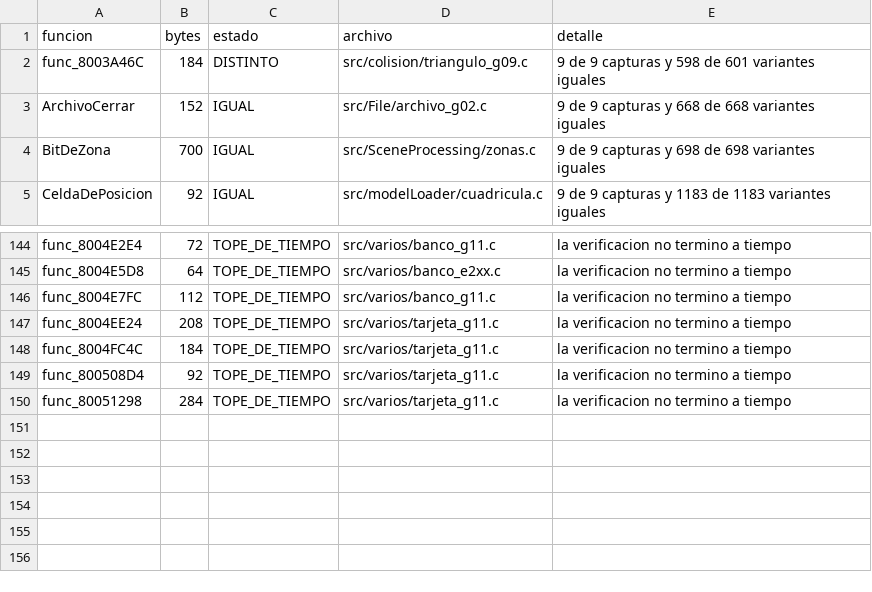
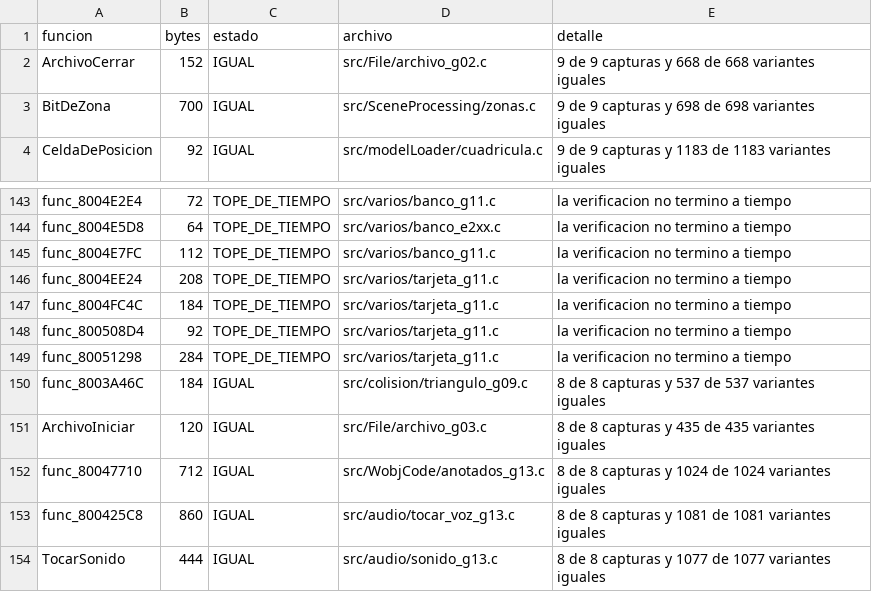
Before and after one commit to Tunuba/SABRINA, a TSV file: notas/fases/auditoria.tsv, drawn as a sheet; only a part is shown, gaps mark what is left out; removed rows and columns are numbered as before the commit, all else as after; the diff names each change by its address in the sheet, - before the commit and + after, or states it on an @@ line.

```diff
--- a/notas/fases/auditoria.tsv
+++ b/notas/fases/auditoria.tsv
-row 2: func_8003A46C | 184 | DISTINTO | src/colision/triangulo_g09.c | 9 de 9 capturas y 598 de 601 variantes iguales
+row 150: func_8003A46C | 184 | IGUAL | src/colision/triangulo_g09.c | 8 de 8 capturas y 537 de 537 variantes iguales
+row 151: ArchivoIniciar | 120 | IGUAL | src/File/archivo_g03.c | 8 de 8 capturas y 435 de 435 variantes iguales
+row 152: func_80047710 | 712 | IGUAL | src/WobjCode/anotados_g13.c | 8 de 8 capturas y 1024 de 1024 variantes iguales
+row 153: func_800425C8 | 860 | IGUAL | src/audio/tocar_voz_g13.c | 8 de 8 capturas y 1081 de 1081 variantes iguales
+row 154: TocarSonido | 444 | IGUAL | src/audio/sonido_g13.c | 8 de 8 capturas y 1077 de 1077 variantes iguales
```
Also changed, not shown: 5 other files.
